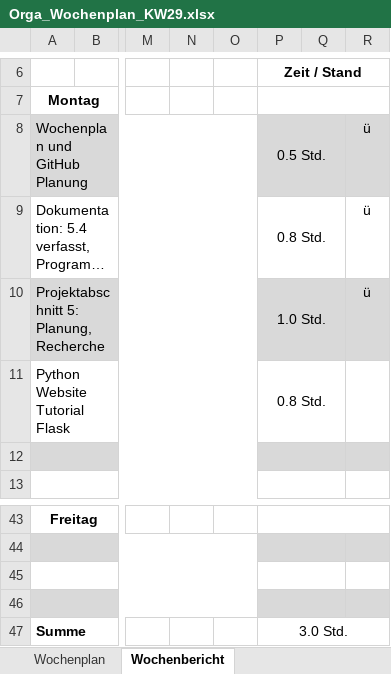
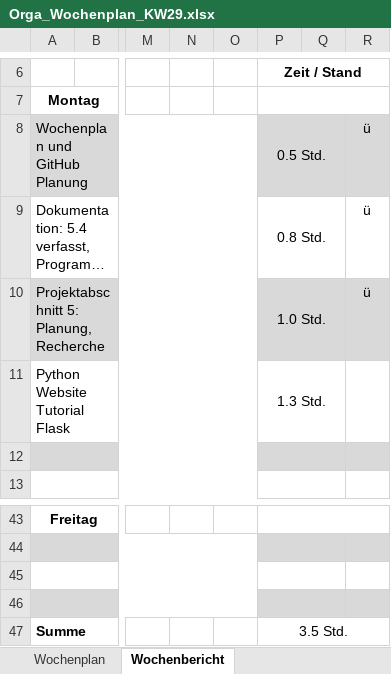
Before and after one commit to JellefAbbenseth/schoolProject, an Excel workbook: Documents/Wochenplan und -bericht/Orga_Wochenplan_KW29.xlsx, sheet Wochenbericht, drawn as a sheet; only a part is shown, gaps mark what is left out; long unchanged cells end in …; values as stored, in another font and other column widths than the file's, no borders; the diff names each change by its address in the sheet, - before the commit and + after, or states it on an @@ line.

```diff
--- a/Documents/Wochenplan und -bericht/Orga_Wochenplan_KW29.xlsx (sheet Wochenbericht)
+++ b/Documents/Wochenplan und -bericht/Orga_Wochenplan_KW29.xlsx (sheet Wochenbericht)
-P11: 0.8 Std.
+P11: 1.3 Std.
-P47: 3.0 Std.
+P47: 3.5 Std.
```
Also changed, not shown: Documents/Dokumentation/Projektphasen.xlsx.
